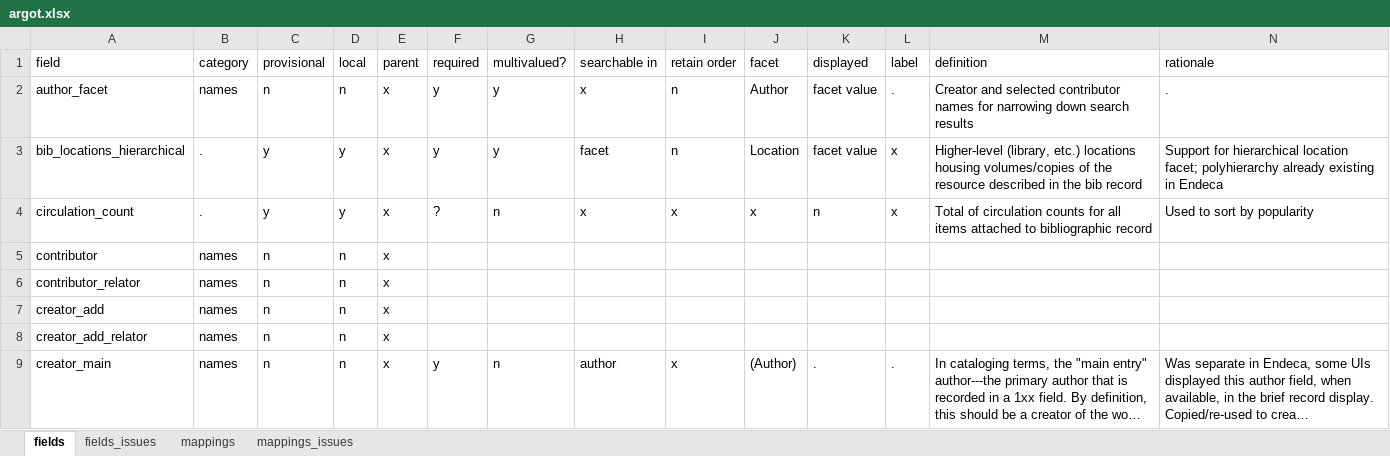
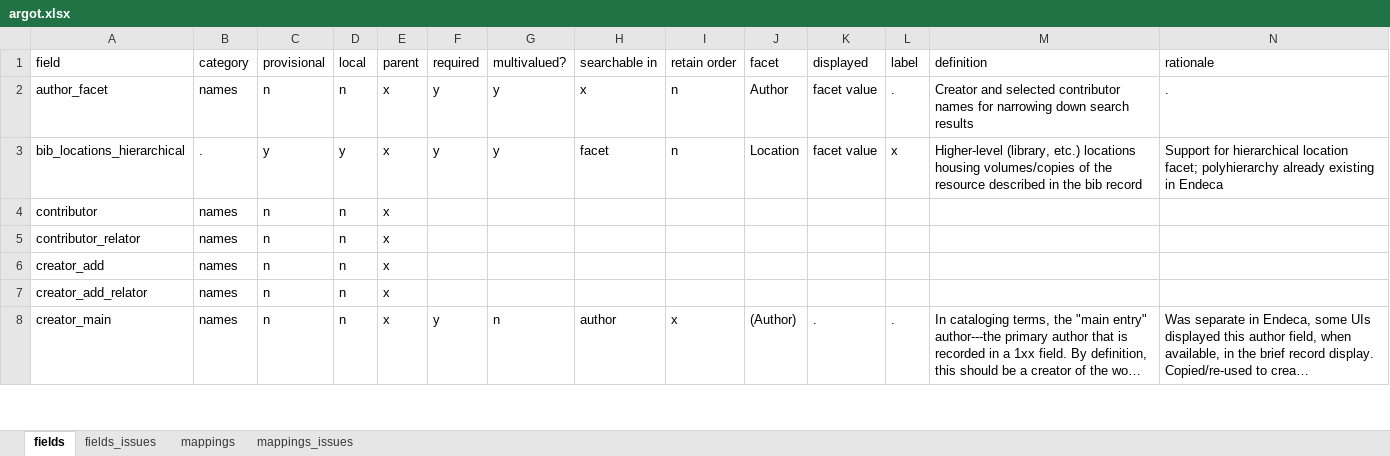
Before and after one commit to trln/data-documentation, an Excel workbook: argot/argot.xlsx, sheet fields, drawn as a sheet; only a part is shown; long unchanged cells end in …; values as stored, in another font and other column widths than the file's, no borders; table styles not drawn; rows hold the shown columns only; the diff names each change by its address in the sheet, - before the commit and + after, or states it on an @@ line.

Commit message:
remove circulation_count field
Related feature(s) deleted TD-151, TD-245

```diff
--- a/argot/argot.xlsx (sheet fields)
+++ b/argot/argot.xlsx (sheet fields)
-row 4: circulation_count | . | y | y | x | ? | n | x | x | x | n | x | Total of circulation counts for all items attached to bibliographic record | Used to sort by popularity
```
Also changed, not shown: sheet mappings, sheet fields_issues, 3 other files.
